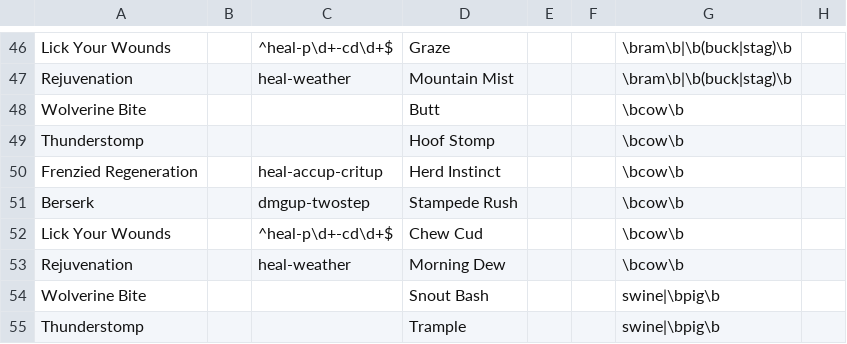
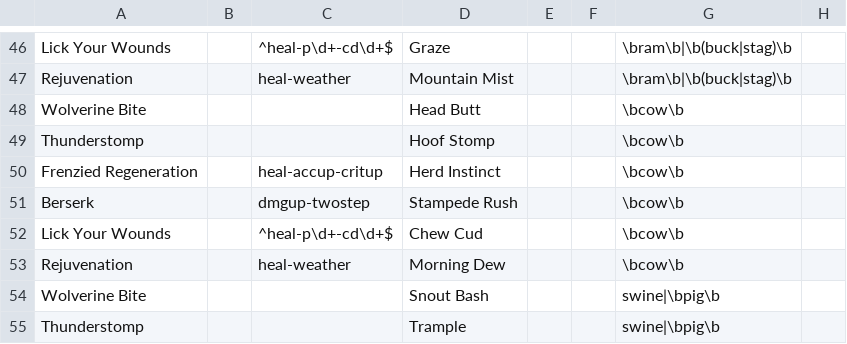
Before and after one commit to catastrophic-impact/azerothcore-linux-server, a TSV file: pet-battle/name_aliases.tsv, drawn as a sheet; only a part is shown, gaps mark what is left out.

```diff
--- a/pet-battle/name_aliases.tsv
+++ b/pet-battle/name_aliases.tsv
@@ -47,3 +47,3 @@ Lick Your Wounds		^heal-p\d+-cd\d+$	Graze			\bram\b|\b(buck|stag)\b
 Rejuvenation		heal-weather	Mountain Mist			\bram\b|\b(buck|stag)\b
-Wolverine Bite			Butt			\bcow\b
+Wolverine Bite			Head Butt			\bcow\b
 Thunderstomp			Hoof Stomp			\bcow\b
```
Also changed, not shown: 12 other files.
